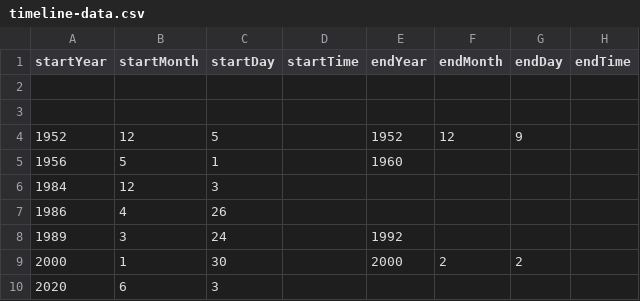
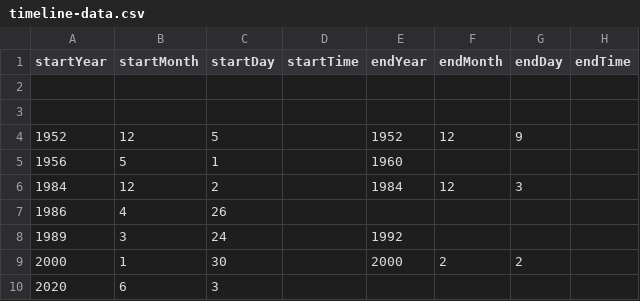
Before and after one commit to DeustoKom/MSGW2022-timeline, a CSV file: docs/smd/timeline-data.csv, drawn as a sheet; only a part is shown; the diff names each change by its address in the sheet, - before the commit and + after, or states it on an @@ line.

Commit message:
Add files via upload

```diff
--- a/docs/smd/timeline-data.csv
+++ b/docs/smd/timeline-data.csv
-C6 (startDay): 3
+C6 (startDay): 2
-E6 (endYear): (empty)
+E6 (endYear): 1984
-F6 (endMonth): (empty)
+F6 (endMonth): 12
-G6 (endDay): (empty)
+G6 (endDay): 3
```
